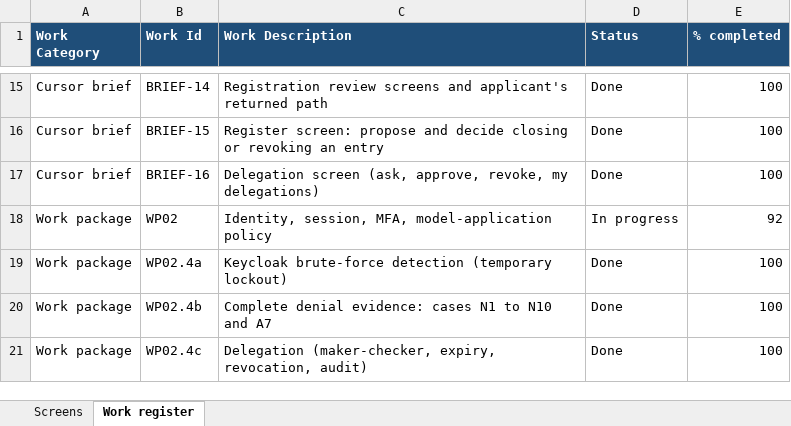
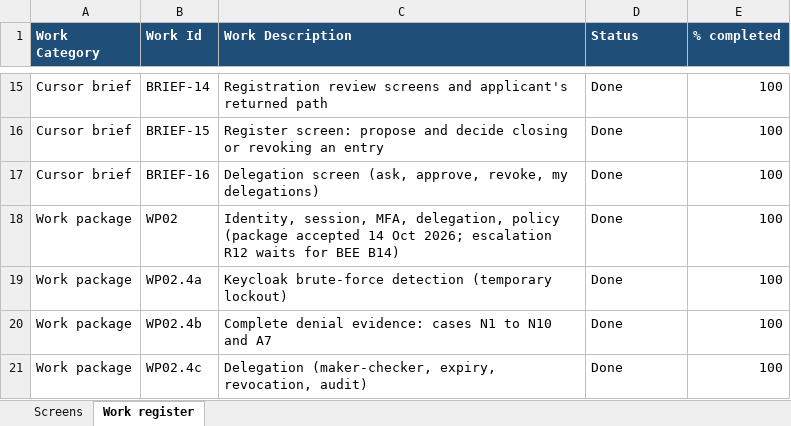
Before and after one commit to khannas43/BEE, an Excel workbook: docs/tracking/BEE-portal-status.xlsx, sheet Work register, drawn as a sheet; only a part is shown, gaps mark what is left out; values as stored, in another font and other column widths than the file's, no borders; the diff names each change by its address in the sheet, - before the commit and + after, or states it on an @@ line.

```diff
--- a/docs/tracking/BEE-portal-status.xlsx (sheet Work register)
+++ b/docs/tracking/BEE-portal-status.xlsx (sheet Work register)
-C18 (Work Description): …session, MFA, model-application policy
+C18 (Work Description): …session, MFA, delegation, policy (package accepted 14 Oct 2026; escalation R12 waits for BEE B14)
-D18 (Status): In progress
+D18 (Status): Done
-E18 (% completed): 92
+E18 (% completed): 100
```
Also changed, not shown: 2 other files.
